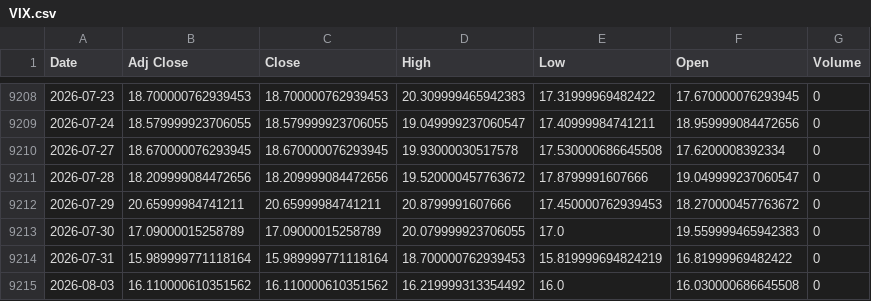
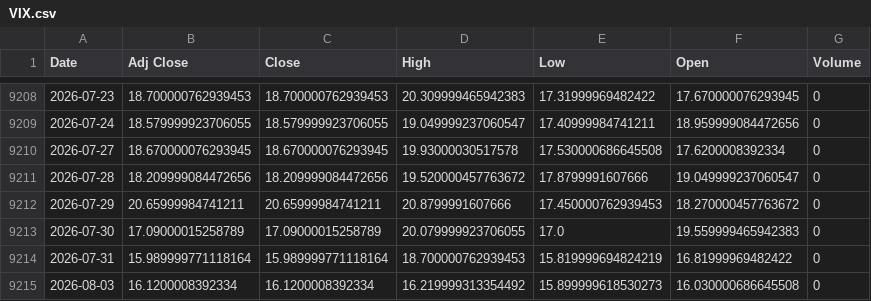
Before and after one commit to khemosu99-bit/overnight-kr, a CSV file: data/raw/VIX.csv, drawn as a sheet; only a part is shown, gaps mark what is left out.

```diff
--- a/data/raw/VIX.csv
+++ b/data/raw/VIX.csv
@@ -9214,2 +9214,2 @@ Date,Adj Close,Close,High,Low,Open,Volume
 2026-07-31,15.989999771118164,15.989999771118164,18.700000762939453,15.819999694824219,16.81999969482422,0
-2026-08-03,16.110000610351562,16.110000610351562,16.219999313354492,16.0,16.030000686645508,0
+2026-08-03,16.1200008392334,16.1200008392334,16.219999313354492,15.899999618530273,16.030000686645508,0
```
Also changed, not shown: data/raw/EWY.csv, data/raw/KOSDAQ.csv, 28 other files.
